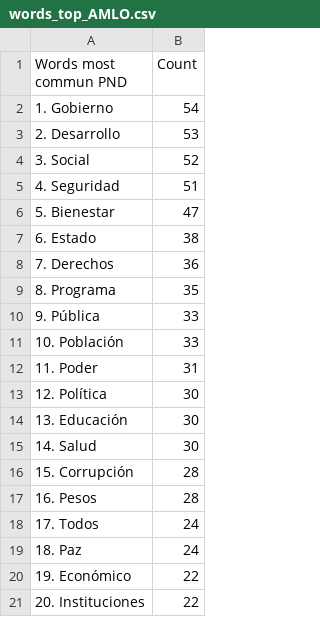
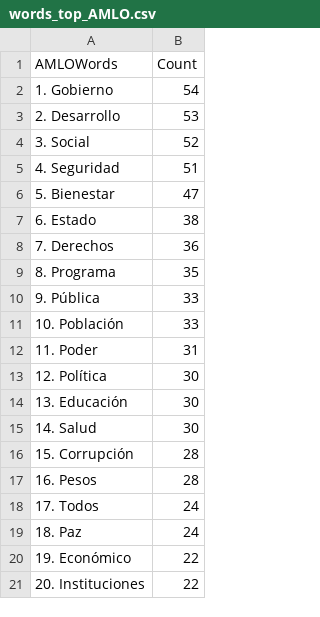
Before and after one commit to hiramdsmx/AnalyticPND2019, a CSV file: results/words_top_AMLO.csv, drawn as a sheet.

```diff
--- a/results/words_top_AMLO.csv
+++ b/results/words_top_AMLO.csv
@@ -1,2 +1,2 @@
-Words most commun PND,Count
+AMLOWords,Count
 1. Gobierno,54
```
Also changed, not shown: results/words_desired.csv, results/words_top_SHE.csv, 3 other files.
